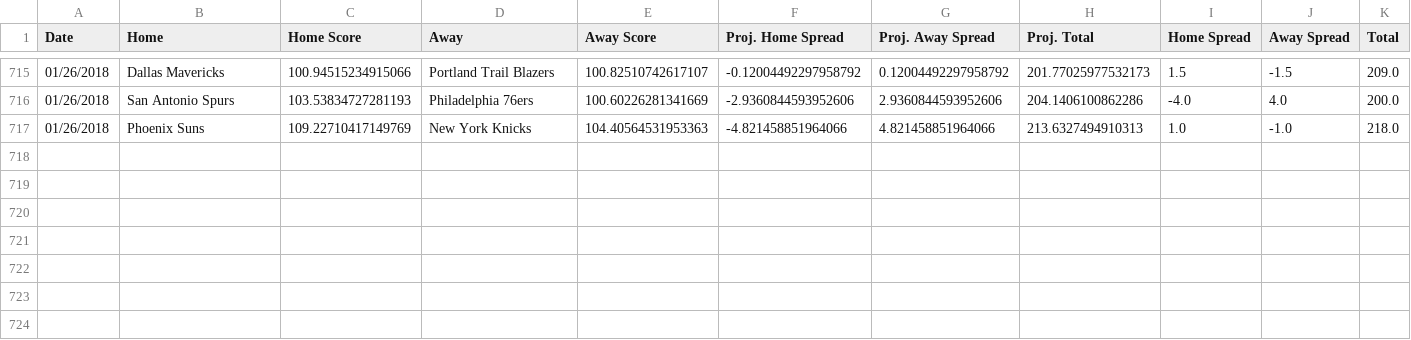
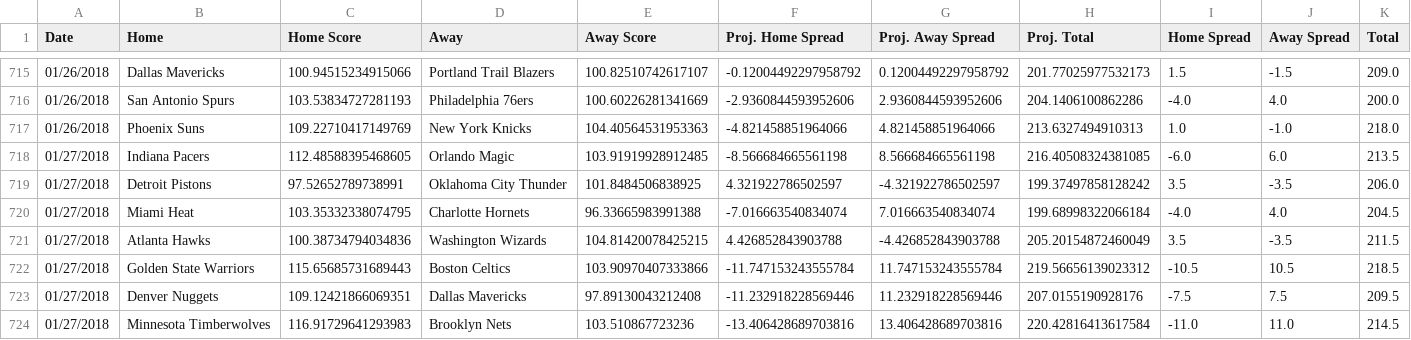
Before and after one commit to RyanOhara/SAM, a CSV file: all_projections.csv, drawn as a sheet; only a part is shown, gaps mark what is left out; rows hold the shown columns only; the diff names each change by its address in the sheet, - before the commit and + after, or states it on an @@ line.

Commit message:
updated projections, stats, and injuries;

```diff
--- a/all_projections.csv
+++ b/all_projections.csv
+row 718: 01/27/2018 | Indiana Pacers | 112.48588395468605 | Orlando Magic | 103.91919928912485 | -8.566684665561198 | 8.566684665561198 | 216.40508324381085 | -6.0 | 6.0 | 213.5
+row 719: 01/27/2018 | Detroit Pistons | 97.52652789738991 | Oklahoma City Thunder | 101.8484506838925 | 4.321922786502597 | -4.321922786502597 | 199.37497858128242 | 3.5 | -3.5 | 206.0
+row 720: 01/27/2018 | Miami Heat | 103.35332338074795 | Charlotte Hornets | 96.33665983991388 | -7.016663540834074 | 7.016663540834074 | 199.68998322066184 | -4.0 | 4.0 | 204.5
+row 721: 01/27/2018 | Atlanta Hawks | 100.38734794034836 | Washington Wizards | 104.81420078425215 | 4.426852843903788 | -4.426852843903788 | 205.20154872460049 | 3.5 | -3.5 | 211.5
+row 722: 01/27/2018 | Golden State Warriors | 115.65685731689443 | Boston Celtics | 103.90970407333866 | -11.747153243555784 | 11.747153243555784 | 219.56656139023312 | -10.5 | 10.5 | 218.5
+row 723: 01/27/2018 | Denver Nuggets | 109.12421866069351 | Dallas Mavericks | 97.89130043212408 | -11.232918228569446 | 11.232918228569446 | 207.0155190928176 | -7.5 | 7.5 | 209.5
+row 724: 01/27/2018 | Minnesota Timberwolves | 116.91729641293983 | Brooklyn Nets | 103.510867723236 | -13.406428689703816 | 13.406428689703816 | 220.42816413617584 | -11.0 | 11.0 | 214.5
```
Also changed, not shown: injury_updates.csv, pace_hca.csv, 5 other files.
